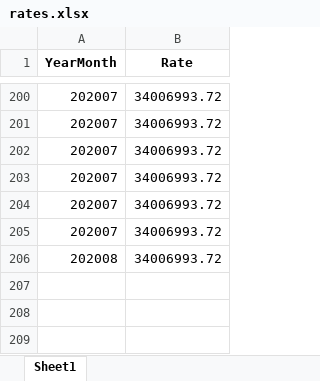
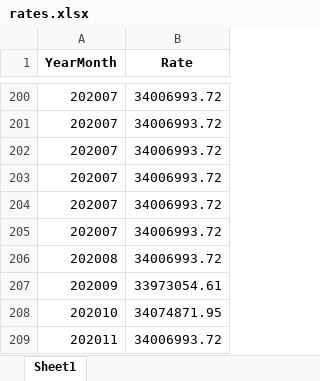
Before and after one commit to HagaiHargil/capital_gains_designer, an Excel workbook: rates.xlsx, sheet Sheet1, drawn as a sheet; only a part is shown, gaps mark what is left out; values as stored, in another font and other column widths than the file's, no borders; the diff names each change by its address in the sheet, - before the commit and + after, or states it on an @@ line.

```diff
--- a/rates.xlsx (sheet Sheet1)
+++ b/rates.xlsx (sheet Sheet1)
+row 207: 202009 | 33973054.61
+row 208: 202010 | 34074871.95
+row 209: 202011 | 34006993.72
```
Also changed, not shown: 2017_gains (13)_edited.xlsx, 2018_gains_edited.xlsx, 2 other files.
